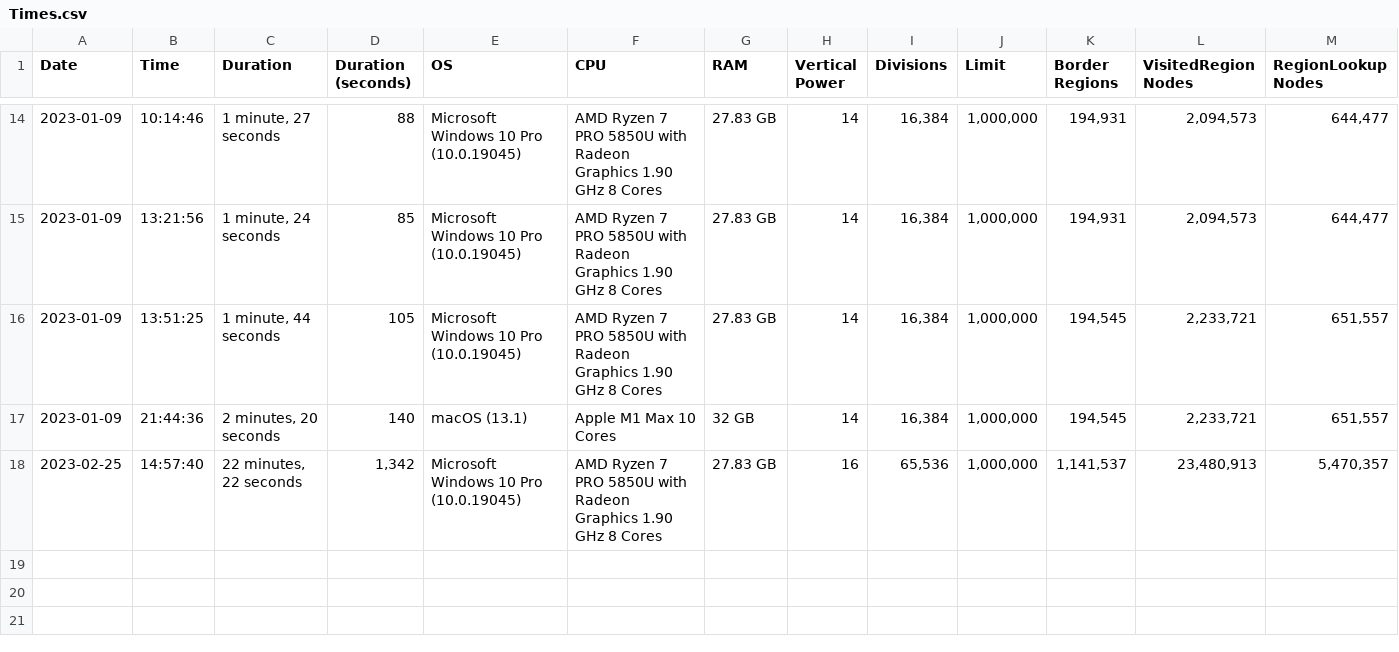
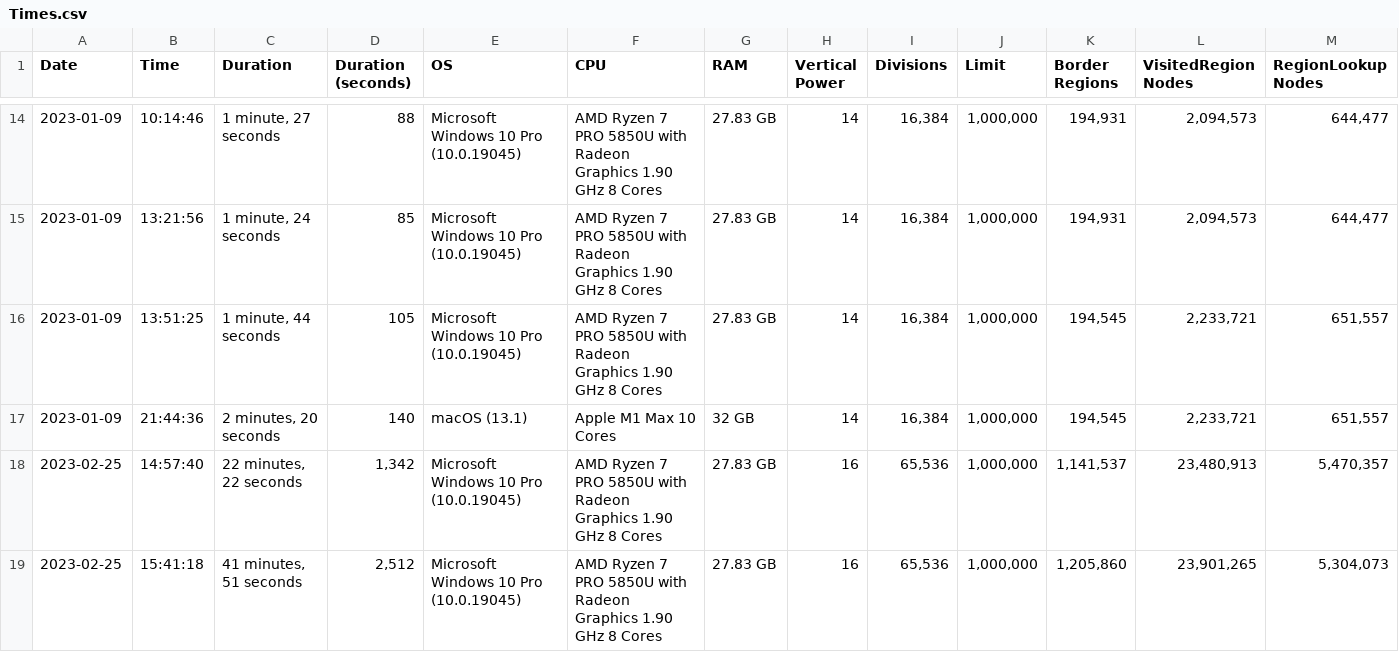
Before and after one commit to davidaramant/buddhabrot, a CSV file: src/BoundaryFinder/Times.csv, drawn as a sheet; only a part is shown, gaps mark what is left out; rows hold the shown columns only; the diff names each change by its address in the sheet, - before the commit and + after, or states it on an @@ line.

Commit message:
Time for Internal 4

```diff
--- a/src/BoundaryFinder/Times.csv
+++ b/src/BoundaryFinder/Times.csv
+row 19: 2023-02-25 | 15:41:18 | 41 minutes, 51 seconds | 2,512 | Microsoft Windows 10 Pro (10.0.19045) | AMD Ryzen 7 PRO 5850U with Radeon Graphics 1.90 GHz 8 Cores | 27.83 GB | 16 | 65,536 | 1,000,000 | 1,205,860 | 23,901,265 | 5,304,073
```
